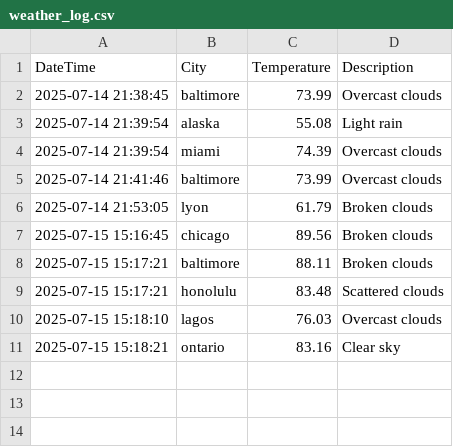
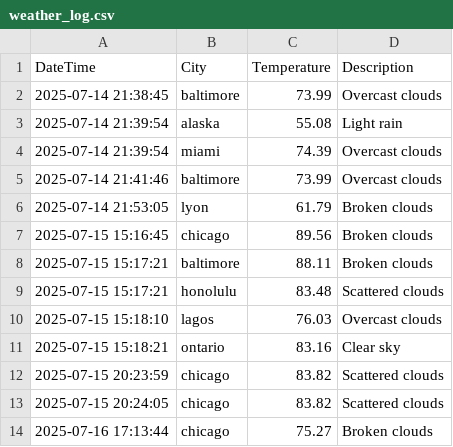
Before and after one commit to khlokov200/Capstone-Project, a CSV file: data/weather_log.csv, drawn as a sheet.

```diff
--- a/data/weather_log.csv
+++ b/data/weather_log.csv
@@ -11 +11,4 @@ DateTime,City,Temperature,Description
 2025-07-15 15:18:21,ontario,83.16,Clear sky
+2025-07-15 20:23:59,chicago,83.82,Scattered clouds
+2025-07-15 20:24:05,chicago,83.82,Scattered clouds
+2025-07-16 17:13:44,chicago,75.27,Broken clouds
```
Also changed, not shown: 3 other files.
